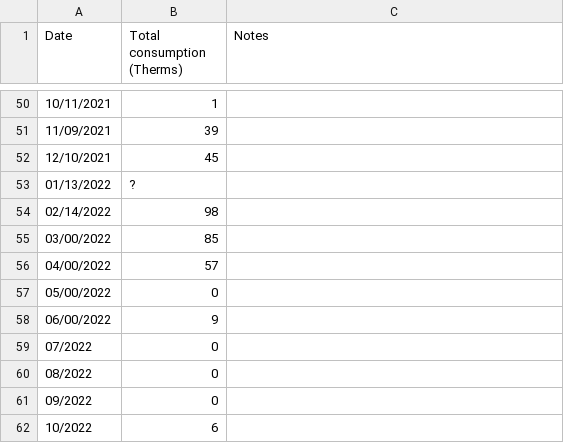
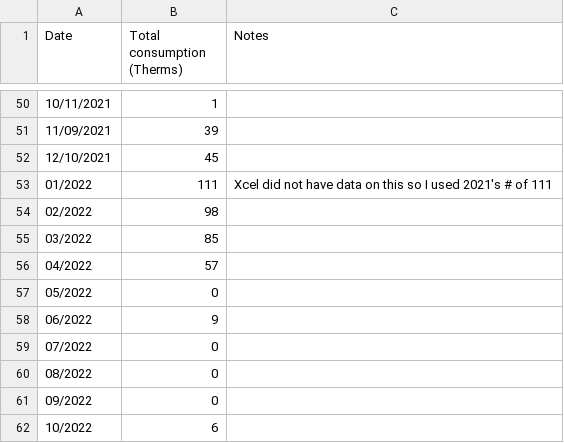
Before and after one commit to markoleszczak/markoleszczak.com, a CSV file: data/natural-gas.csv, drawn as a sheet; only a part is shown, gaps mark what is left out.

Commit message:
Update natural-gas.csv

```diff
--- a/data/natural-gas.csv
+++ b/data/natural-gas.csv
@@ -52,8 +52,8 @@ Date,Total consumption (Therms),Notes
 12/10/2021,45,
-01/13/2022,?,
-02/14/2022,98,
-03/00/2022,85,
-04/00/2022,57,
-05/00/2022,0,
-06/00/2022,9,
+01/2022,111,Xcel did not have data on this so I used 2021's # of 111
+02/2022,98,
+03/2022,85,
+04/2022,57,
+05/2022,0,
+06/2022,9,
 07/2022,0,
```
